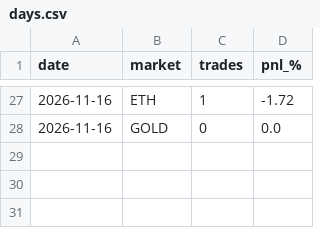
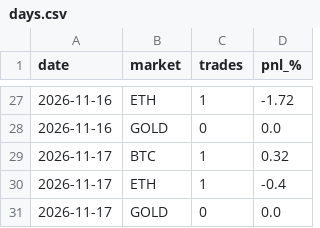
Before and after one commit to laitooma/New-Api, a CSV file: trading_bot/paper_intraday/days.csv, drawn as a sheet; only a part is shown, gaps mark what is left out; the diff names each change by its address in the sheet, - before the commit and + after, or states it on an @@ line.

```diff
--- a/trading_bot/paper_intraday/days.csv
+++ b/trading_bot/paper_intraday/days.csv
+row 29: 2026-11-17 | BTC | 1 | 0.32
+row 30: 2026-11-17 | ETH | 1 | -0.4
+row 31: 2026-11-17 | GOLD | 0 | 0.0
```
Also changed, not shown: trading_bot/paper_intraday/trades.csv.
